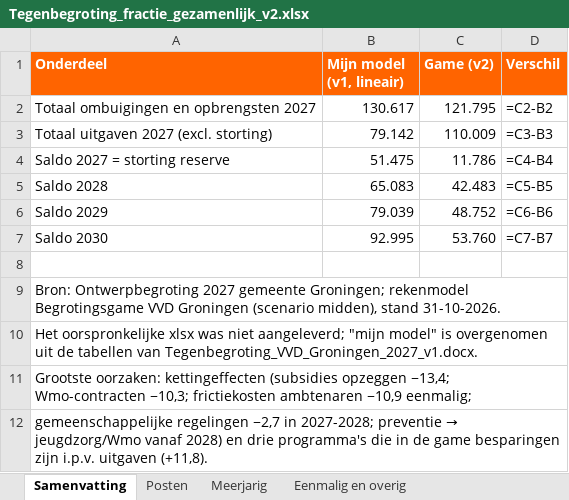
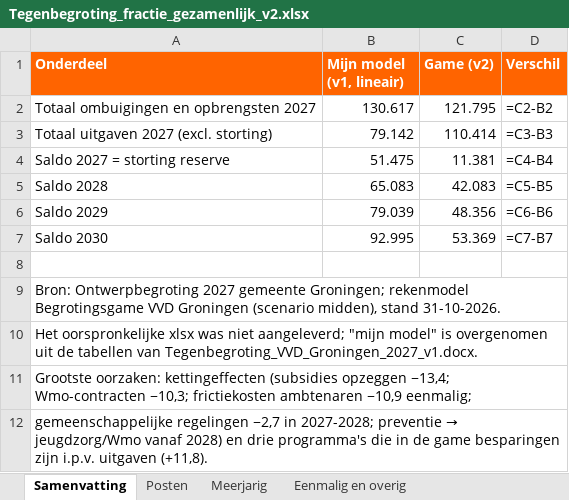
Before and after one commit to RikHeiner/begrotingsgame, an Excel workbook: tegenbegroting/Tegenbegroting_fractie_gezamenlijk_v2.xlsx, sheet Samenvatting, drawn as a sheet; values as stored, in another font and other column widths than the file's, no borders; formulas without a stored value are shown as written; the diff names each change by its address in the sheet, - before the commit and + after, or states it on an @@ line.

```diff
--- a/tegenbegroting/Tegenbegroting_fractie_gezamenlijk_v2.xlsx (sheet Samenvatting)
+++ b/tegenbegroting/Tegenbegroting_fractie_gezamenlijk_v2.xlsx (sheet Samenvatting)
-C3 (Game (v2)): 110.009
+C3 (Game (v2)): 110.414
-C4 (Game (v2)): 11.786
+C4 (Game (v2)): 11.381
-C5 (Game (v2)): 42.483
+C5 (Game (v2)): 42.083
-C6 (Game (v2)): 48.752
+C6 (Game (v2)): 48.356
-C7 (Game (v2)): 53.760
+C7 (Game (v2)): 53.369
```
Also changed, not shown: sheet Posten, sheet Meerjarig, sheet Eenmalig en overig, 3 other files.
